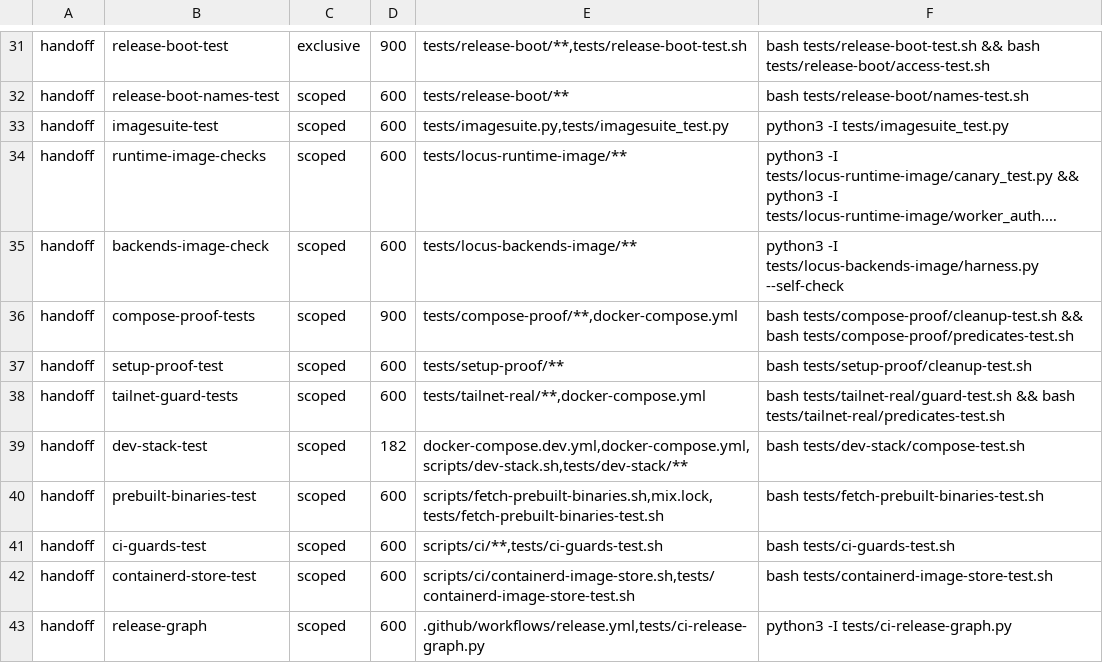
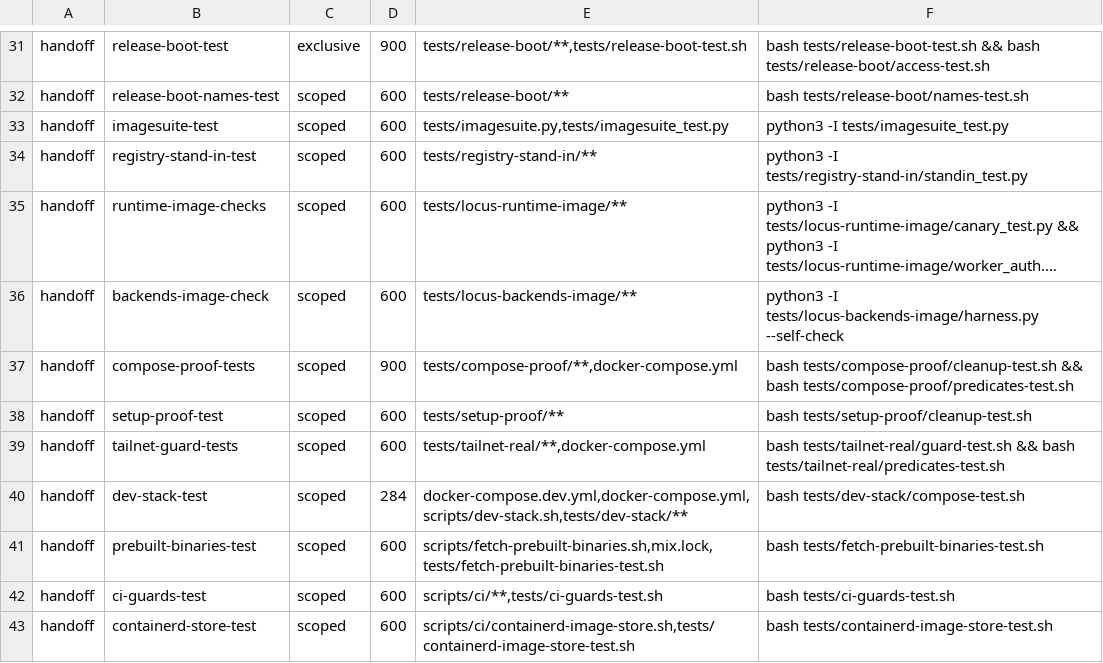
Before and after one commit to cyfrworks/cyfr, a TSV file: scripts/stages.tsv, drawn as a sheet; only a part is shown, gaps mark what is left out; the shorter side is filled out with more unchanged rows; long unchanged cells end in …; addresses are those after the commit; the diff names each change by its address in the sheet, - before the commit and + after, or states it on an @@ line.

Commit message:
A stand-in for cyfr.run serves the dev loop and the proofs, so no person is ever made at the real cyfr.run from a dev boot or a test
tests/registry-stand-in/standin.py answers for cyfr.run's registry and
directory on one plain-HTTP listener, checking no signature, with its
self-test replaying the registry and directory vectors and forwarding
against a local fake upstream; the handoff, the gate and test.yml run
it. A directory over plain HTTP is accepted on this machine's loopback
alone, at the setting's parse and at the client, where the pinned
egress still applies. In development an unset registry or directory
names none. scripts/dev-stack.sh starts the slot's stand-in on
127.79.K.1, hands the server its address whatever .env says, and binds
a dev database to the slot its stand-in state was made at.
compose-test's cases take only slots this host leaves free, so a
loop or server already holding slot 0 no longer fails them, and the
dev-stack-test row's hold follows its measured time.

```diff
--- a/scripts/stages.tsv
+++ b/scripts/stages.tsv
+row 34: handoff | registry-stand-in-test | scoped | 600 | tests/registry-stand-in/** | python3 -I tests/registry-stand-in/standin_test.py
-D40: 182
+D40: 284
```
Also changed, not shown: 18 other files.
